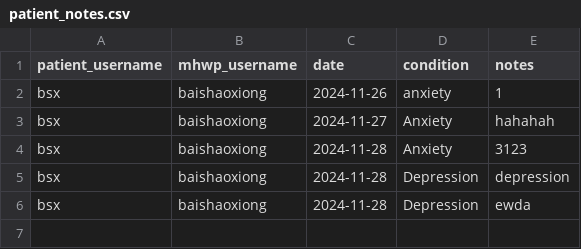
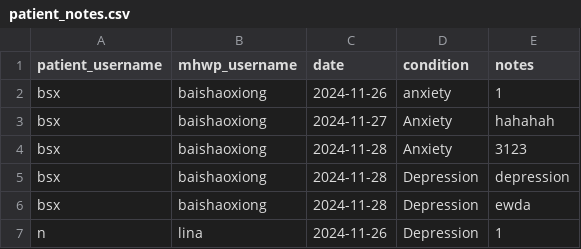
Before and after one commit to YorkisYY/Breeze-Mental-Health-System, a CSV file: data/patient_notes.csv, drawn as a sheet; the diff names each change by its address in the sheet, - before the commit and + after, or states it on an @@ line.

```diff
--- a/data/patient_notes.csv
+++ b/data/patient_notes.csv
+row 7: n | lina | 2024-11-26 | Depression | 1
```
Also changed, not shown: data/appointments.csv, data/comments.csv, 9 other files.
